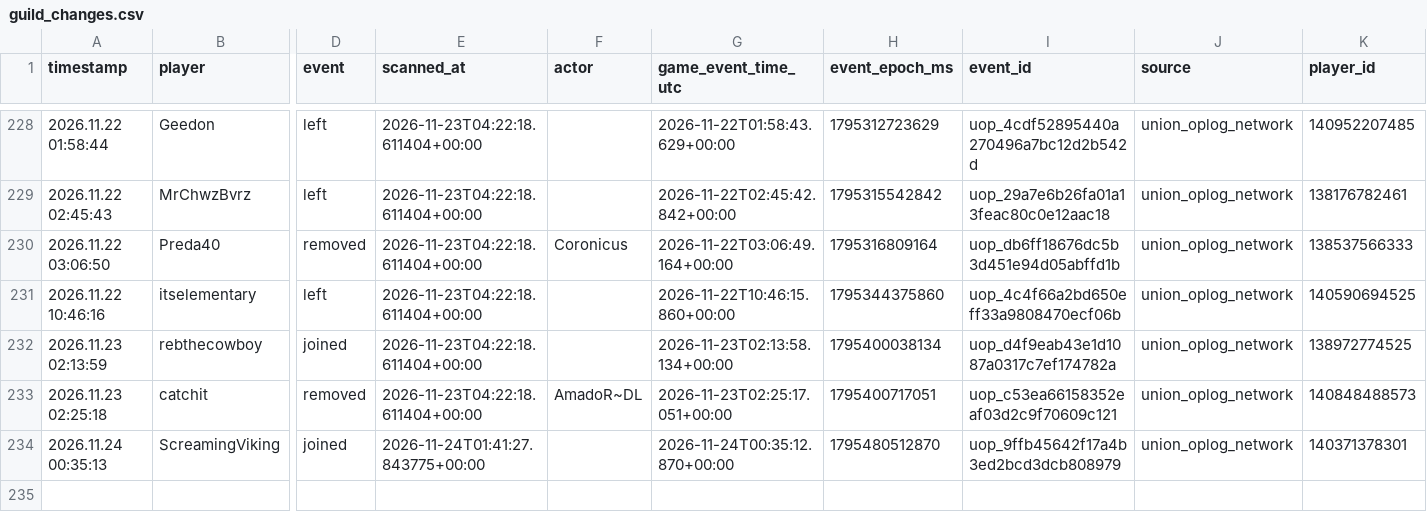
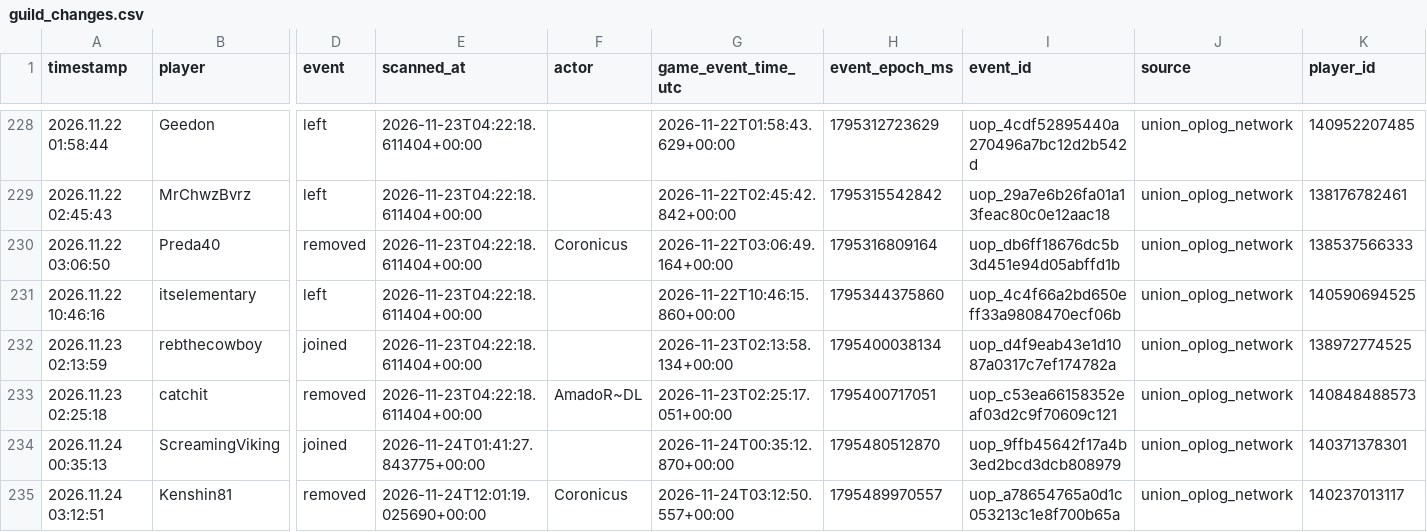
Before and after one commit to tannerr12/Z-Route, a CSV file: data/player_activity/guild_changes.csv, drawn as a sheet; only a part is shown, gaps mark what is left out; rows hold the shown columns only; the diff names each change by its address in the sheet, - before the commit and + after, or states it on an @@ line.

```diff
--- a/data/player_activity/guild_changes.csv
+++ b/data/player_activity/guild_changes.csv
+row 235: 2026.11.24 03:12:51 | Kenshin81 | removed | 2026-11-24T12:01:19.025690+00:00 | Coronicus | 2026-11-24T03:12:50.557+00:00 | 1795489970557 | uop_a78654765a0d1c053213c1e8f700b65a | union_oplog_network | 140237013117
```
Also changed, not shown: data/player_activity/attacks.csv.
